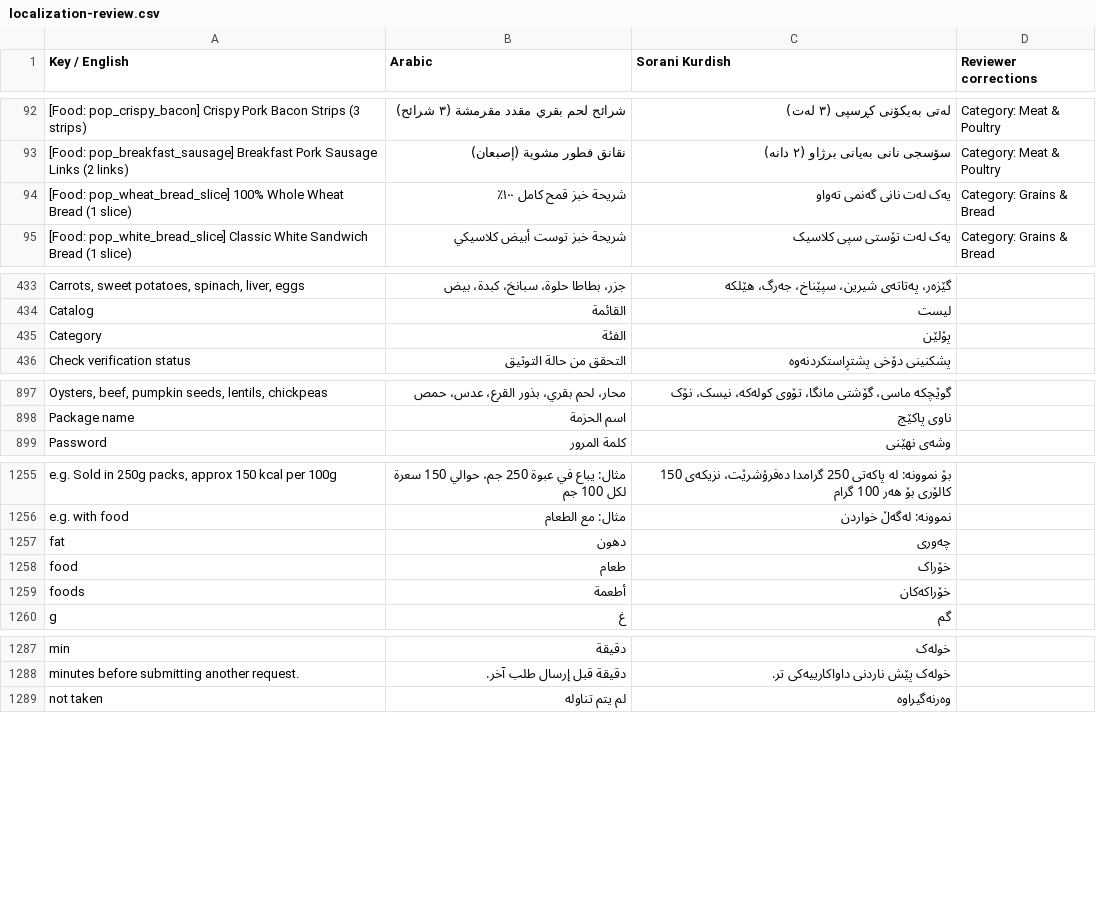
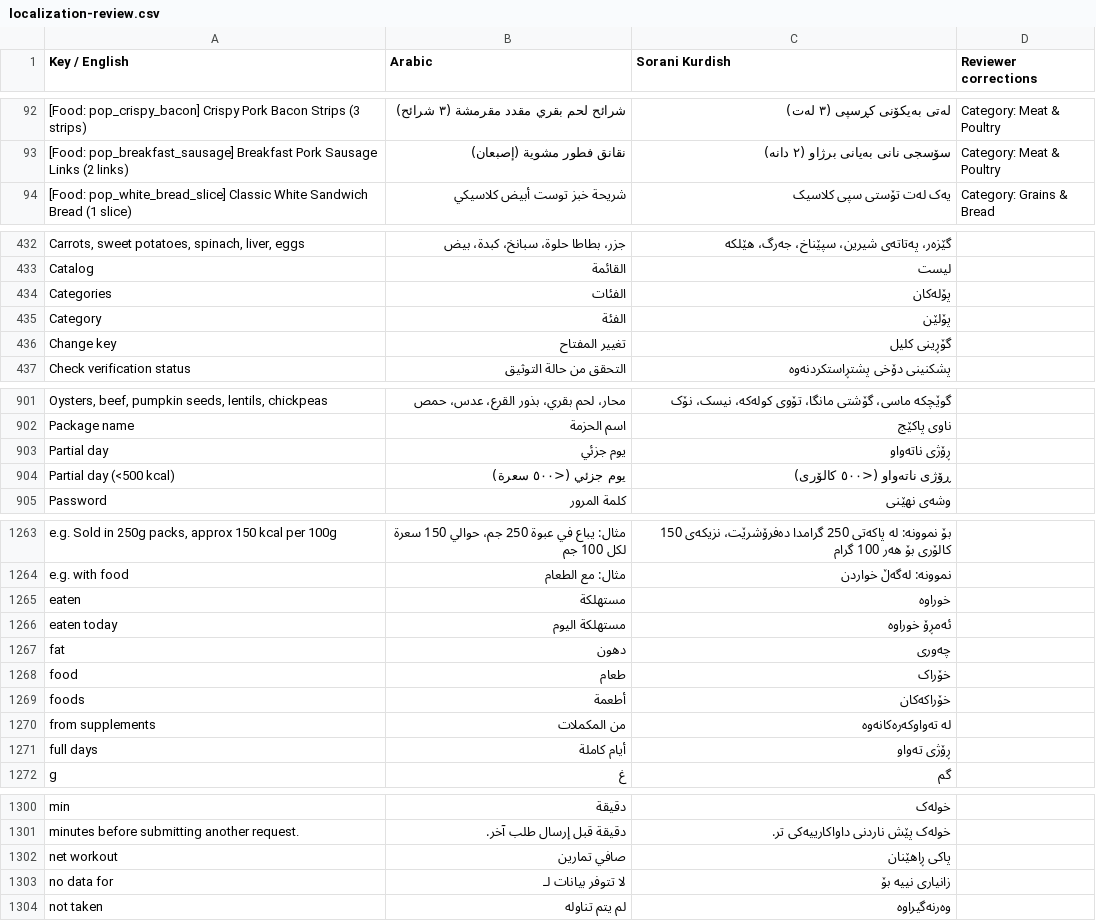
Before and after one commit to sahand-git/fit_track_v4, a CSV file: docs/localization-review.csv, drawn as a sheet; only a part is shown, gaps mark what is left out; removed rows and columns are numbered as before the commit, all else as after; the diff covers the shown part only; the diff names each change by its address in the sheet, - before the commit and + after, or states it on an @@ line.

Commit message:
fix(step1): merge whole wheat bread and samoon flatbread duplicates into single entries with variants and migration map

```diff
--- a/docs/localization-review.csv
+++ b/docs/localization-review.csv
-row 94: [Food: pop_wheat_bread_slice] 100% Whole Wheat Bread (1 slice) | شريحة خبز قمح كامل ١٠٠٪ | یەک لەت نانی گەنمی تەواو | Category: Grains & Bread
+row 434: Categories | الفئات | پۆلەکان
+row 436: Change key | تغيير المفتاح | گۆڕینی کلیل
+row 903: Partial day | يوم جزئي | ڕۆژی ناتەواو
+row 904: Partial day (<500 kcal) | يوم جزئي (<٥٠٠ سعرة) | ڕۆژی ناتەواو (<٥٠٠ کالۆری)
+row 1265: eaten | مستهلكة | خوراوە
+row 1266: eaten today | مستهلكة اليوم | ئەمڕۆ خوراوە
+row 1270: from supplements | من المكملات | لە تەواوکەرەکانەوە
+row 1271: full days | أيام كاملة | ڕۆژی تەواو
+row 1302: net workout | صافي تمارين | پاکی ڕاهێنان
+row 1303: no data for | لا تتوفر بيانات لـ | زانیاری نییە بۆ
```
Also changed, not shown: 7 added rows and 1 removed row elsewhere in this file, 5 other files.
